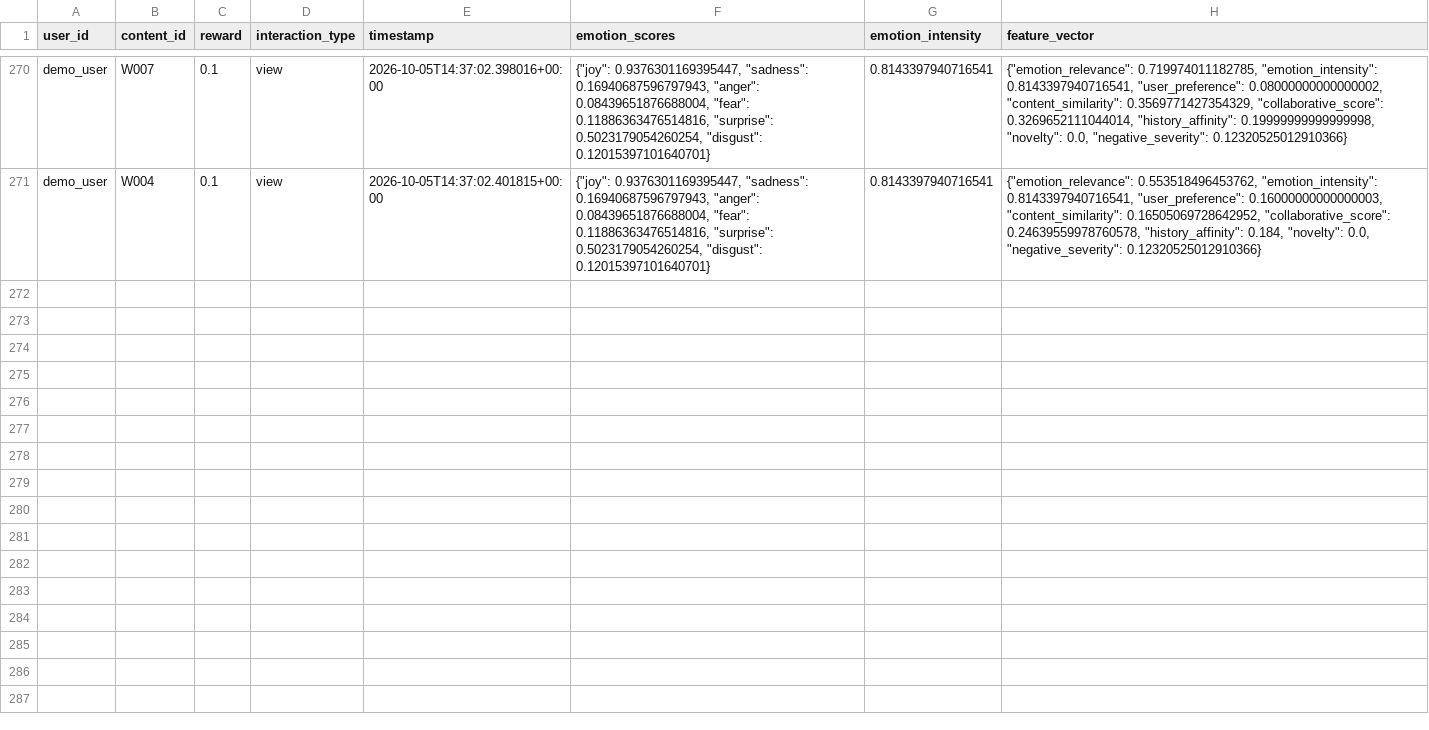
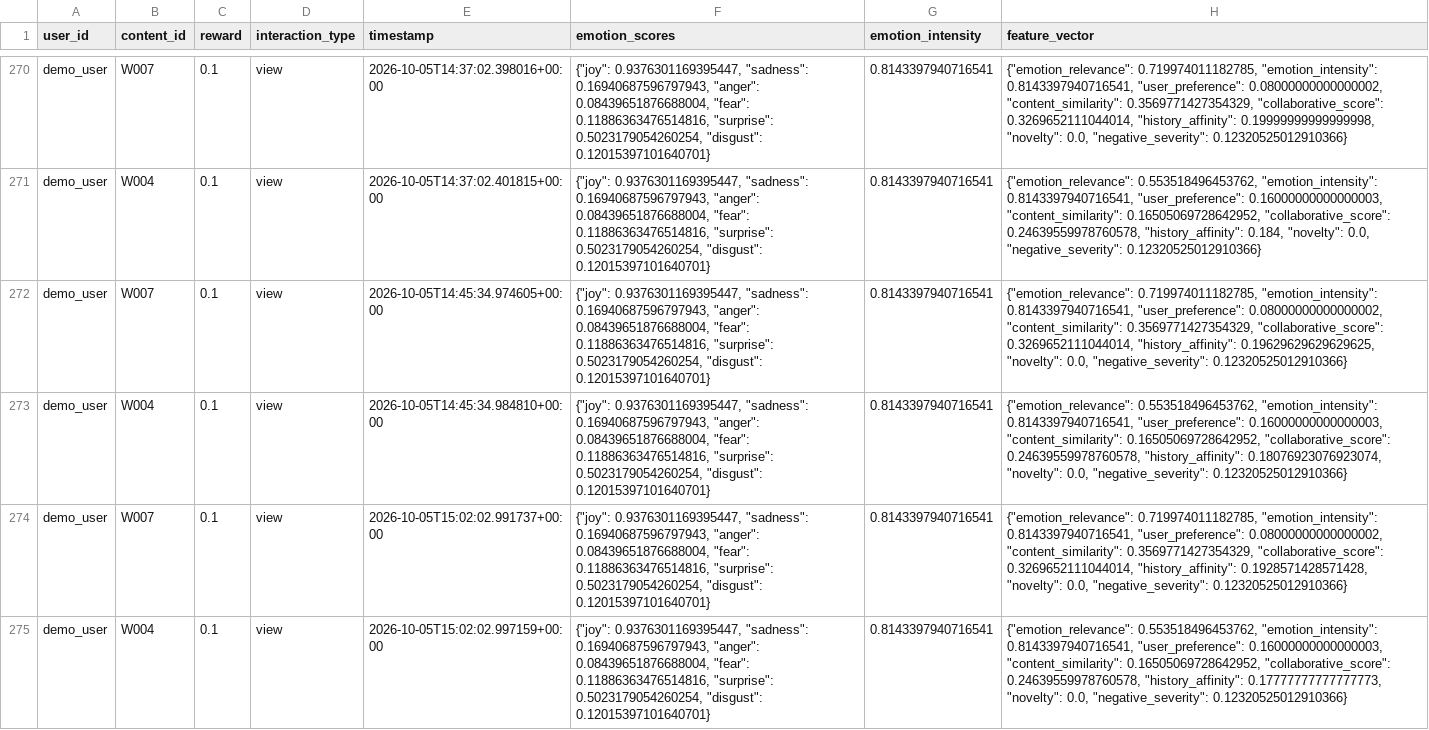
Before and after one commit to adityabhole165/Mood-Mentor-AI-Wellness, a CSV file: data/interactions.csv, drawn as a sheet; only a part is shown, gaps mark what is left out; the diff covers the shown part only.

Commit message:
changes

```diff
--- a/data/interactions.csv
+++ b/data/interactions.csv
@@ -271 +271,5 @@ demo_user,W007,0.1,view,2026-10-05T14:37:02.398016+00:00,"{""joy"": 0.9376301169
 demo_user,W004,0.1,view,2026-10-05T14:37:02.401815+00:00,"{""joy"": 0.9376301169395447, ""sadness"": 0.16940687596797943, ""anger"": 0.08439651876688004, ""fear"": 0.11886363476514816, ""surprise"": 0.5023179054260254, ""disgust"": 0.12015397101640701}",0.8143397940716541,"{""emotion_relevance"": 0.553518496453762, ""emotion_intensity"": 0.8143397940716541, ""user_preference"": 0.16000000000000003, ""content_similarity"": 0.16505069728642952, ""collaborative_score"": 0.24639559978760578, ""history_affinity"": 0.184, ""novelty"": 0.0, ""negative_severity"": 0.12320525012910366}"
+demo_user,W007,0.1,view,2026-10-05T14:45:34.974605+00:00,"{""joy"": 0.9376301169395447, ""sadness"": 0.16940687596797943, ""anger"": 0.08439651876688004, ""fear"": 0.11886363476514816, ""surprise"": 0.5023179054260254, ""disgust"": 0.12015397101640701}",0.8143397940716541,"{""emotion_relevance"": 0.719974011182785, ""emotion_intensity"": 0.8143397940716541, ""user_preference"": 0.08000000000000002, ""content_similarity"": 0.3569771427354329, ""collaborative_score"": 0.3269652111044014, ""history_affinity"": 0.19629629629629625, ""novelty"": 0.0, ""negative_severity"": 0.12320525012910366}"
+demo_user,W004,0.1,view,2026-10-05T14:45:34.984810+00:00,"{""joy"": 0.9376301169395447, ""sadness"": 0.16940687596797943, ""anger"": 0.08439651876688004, ""fear"": 0.11886363476514816, ""surprise"": 0.5023179054260254, ""disgust"": 0.12015397101640701}",0.8143397940716541,"{""emotion_relevance"": 0.553518496453762, ""emotion_intensity"": 0.8143397940716541, ""user_preference"": 0.16000000000000003, ""content_similarity"": 0.16505069728642952, ""collaborative_score"": 0.24639559978760578, ""history_affinity"": 0.18076923076923074, ""novelty"": 0.0, ""negative_severity"": 0.12320525012910366}"
+demo_user,W007,0.1,view,2026-10-05T15:02:02.991737+00:00,"{""joy"": 0.9376301169395447, ""sadness"": 0.16940687596797943, ""anger"": 0.08439651876688004, ""fear"": 0.11886363476514816, ""surprise"": 0.5023179054260254, ""disgust"": 0.12015397101640701}",0.8143397940716541,"{""emotion_relevance"": 0.719974011182785, ""emotion_intensity"": 0.8143397940716541, ""user_preference"": 0.08000000000000002, ""content_similarity"": 0.3569771427354329, ""collaborative_score"": 0.3269652111044014, ""history_affinity"": 0.1928571428571428, ""novelty"": 0.0, ""negative_severity"": 0.12320525012910366}"
+demo_user,W004,0.1,view,2026-10-05T15:02:02.997159+00:00,"{""joy"": 0.9376301169395447, ""sadness"": 0.16940687596797943, ""anger"": 0.08439651876688004, ""fear"": 0.11886363476514816, ""surprise"": 0.5023179054260254, ""disgust"": 0.12015397101640701}",0.8143397940716541,"{""emotion_relevance"": 0.553518496453762, ""emotion_intensity"": 0.8143397940716541, ""user_preference"": 0.16000000000000003, ""content_similarity"": 0.16505069728642952, ""collaborative_score"": 0.24639559978760578, ""history_affinity"": 0.17777777777777773, ""novelty"": 0.0, ""negative_severity"": 0.12320525012910366}"
```
Also changed, not shown: 4 added rows elsewhere in this file.
